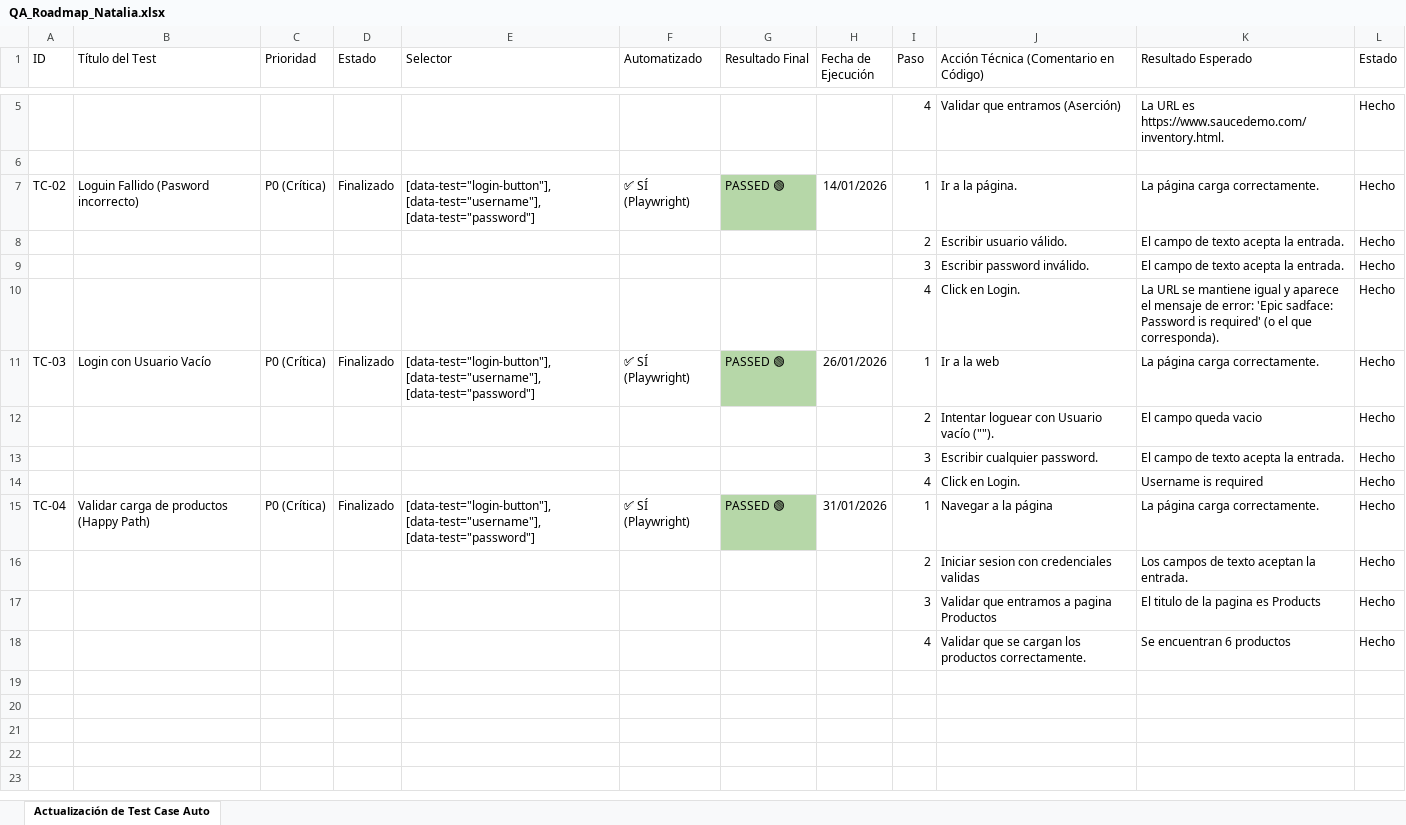
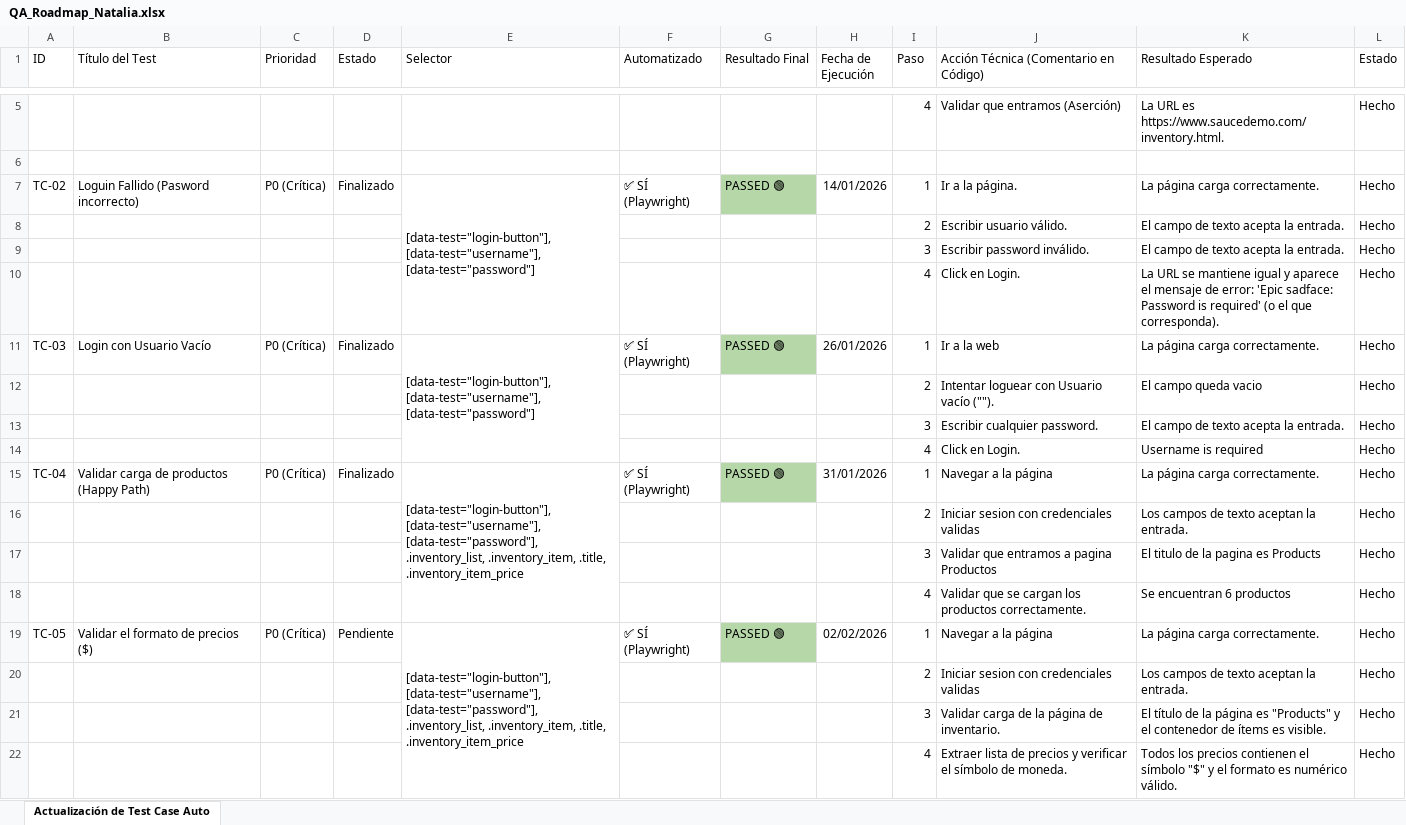
Before and after one commit to nataliacamero/qa-journey, an Excel workbook: docs/QA_Roadmap_Natalia.xlsx, sheet Actualización de Test Case Auto, drawn as a sheet; only a part is shown, gaps mark what is left out; values as stored, in another font and other column widths than the file's, no borders; charts and pictures not drawn; the diff names each change by its address in the sheet, - before the commit and + after, or states it on an @@ line.

Commit message:
docs: update readme content, qa roadmap TC-05 test and gitignore

```diff
--- a/docs/QA_Roadmap_Natalia.xlsx (sheet Actualización de Test Case Auto)
+++ b/docs/QA_Roadmap_Natalia.xlsx (sheet Actualización de Test Case Auto)
+E7:E10 merged
+E11:E14 merged
-E15 (Selector): [data-test="login-button"], [data-test="username"], [data-test="password"]
+E15 (Selector): [data-test="login-button"], [data-test="username"], [data-test="password"], .inventory_list, .inventory_item, .title, .inventory_item_price
+E15:E18 merged
+row 19: TC-05 | Validar el formato de precios ($) | P0 (Crítica) | Pendiente | [data-test="login-button"], [data-test="username"], [data-test="password"], .inventory_list, .inventory_item, .title, .inventory_item_price | ✅ SÍ (Playwright) | PASSED 🟢 | 02/02/2026 | 1 | Navegar a la página | La página carga correctamente. | Hecho
+row 20:  |  |  |  |  |  |  |  | 2 | Iniciar sesion con credenciales validas | Los campos de texto aceptan la entrada. | Hecho
+row 21:  |  |  |  |  |  |  |  | 3 | Validar carga de la página de inventario. | El título de la página es "Products" y el contenedor de ítems es visible. | Hecho
+row 22:  |  |  |  |  |  |  |  | 4 | Extraer lista de precios y verificar el símbolo de moneda. | Todos los precios contienen el símbolo "$" y el formato es numérico válido. | Hecho
```
Also changed, not shown: 2 other files.
